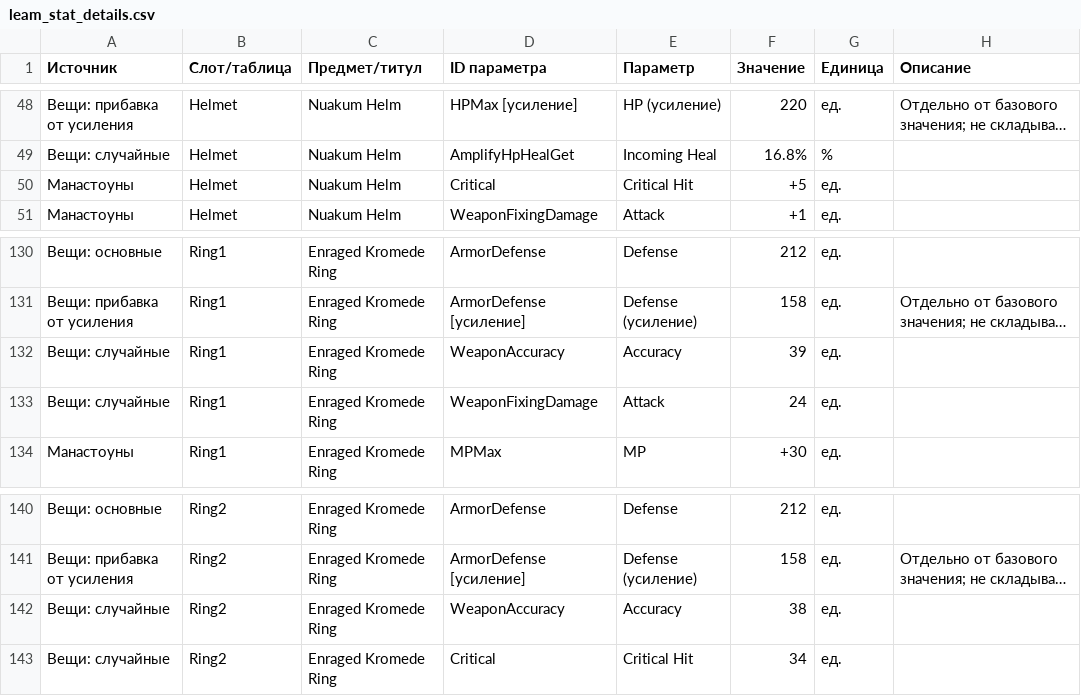
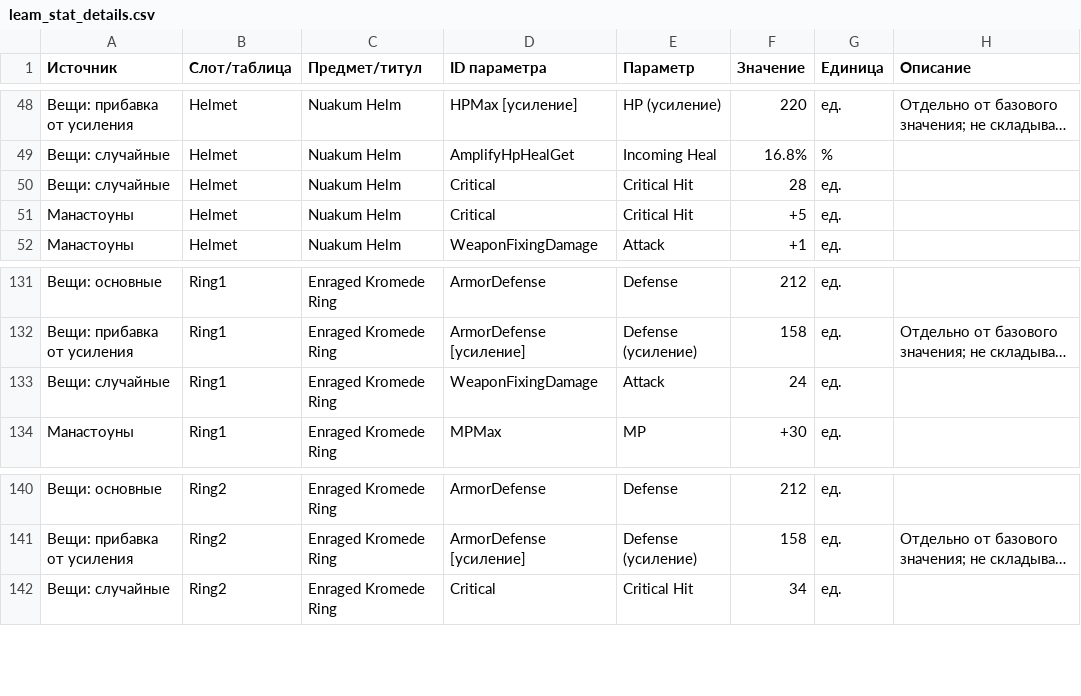
Before and after one commit to bdmwoosa777-coder/leamstat, a CSV file: data/leam_stat_details.csv, drawn as a sheet; only a part is shown, gaps mark what is left out; long unchanged cells end in …; removed rows and columns are numbered as before the commit, all else as after; the diff names each change by its address in the sheet, - before the commit and + after, or states it on an @@ line.

```diff
--- a/data/leam_stat_details.csv
+++ b/data/leam_stat_details.csv
+row 50: Вещи: случайные | Helmet | Nuakum Helm | Critical | Critical Hit | 28 | ед.
-row 132: Вещи: случайные | Ring1 | Enraged Kromede Ring | WeaponAccuracy | Accuracy | 39 | ед.
-row 142: Вещи: случайные | Ring2 | Enraged Kromede Ring | WeaponAccuracy | Accuracy | 38 | ед.
```
Also changed, not shown: data/leam_stats.csv, 5 other files.
